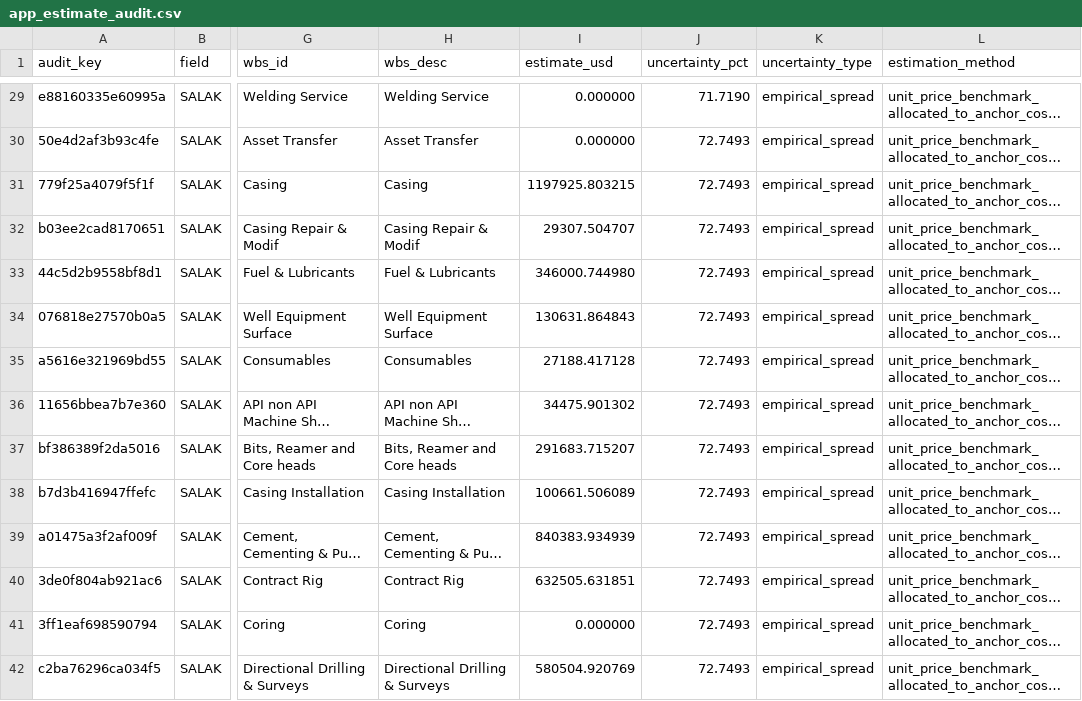
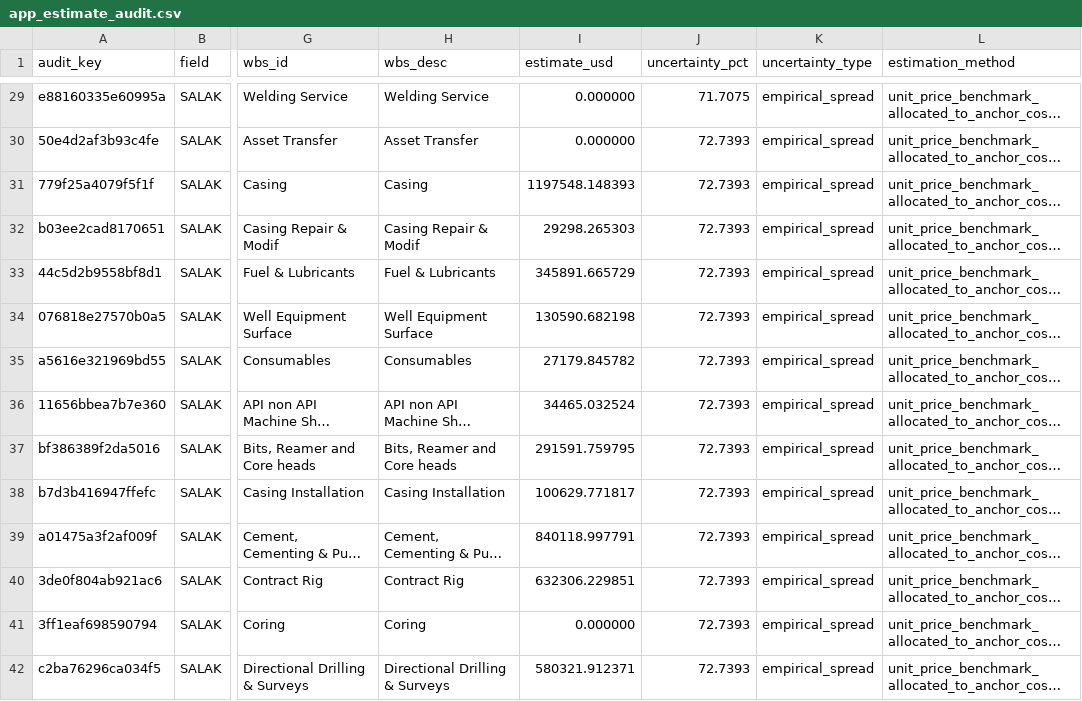
Before and after one commit to gems-fn123/drilling-cost-estimator, a CSV file: data/processed/app_estimate_audit.csv, drawn as a sheet; only a part is shown, gaps mark what is left out; long unchanged cells end in …; the diff covers the shown part only; the diff names each change by its address in the sheet, - before the commit and + after, or states it on an @@ line.

```diff
--- a/data/processed/app_estimate_audit.csv
+++ b/data/processed/app_estimate_audit.csv
-J29 (uncertainty_pct): 71.7190
+J29 (uncertainty_pct): 71.7075
-J30:J42 (uncertainty_pct): 72.7493
+J30:J42 (uncertainty_pct): 72.7393
-I31 (estimate_usd): 1197925.803215
+I31 (estimate_usd): 1197548.148393
-I32 (estimate_usd): 29307.504707
+I32 (estimate_usd): 29298.265303
-I33 (estimate_usd): 346000.744980
+I33 (estimate_usd): 345891.665729
-I34 (estimate_usd): 130631.864843
+I34 (estimate_usd): 130590.682198
-I35 (estimate_usd): 27188.417128
+I35 (estimate_usd): 27179.845782
-I36 (estimate_usd): 34475.901302
+I36 (estimate_usd): 34465.032524
-I37 (estimate_usd): 291683.715207
+I37 (estimate_usd): 291591.759795
-I38 (estimate_usd): 100661.506089
+I38 (estimate_usd): 100629.771817
-I39 (estimate_usd): 840383.934939
+I39 (estimate_usd): 840118.997791
-I40 (estimate_usd): 632505.631851
+I40 (estimate_usd): 632306.229851
-I42 (estimate_usd): 580504.920769
+I42 (estimate_usd): 580321.912371
```
Also changed, not shown: 100 edited cells elsewhere in this file, data/processed/app_category_matrix.csv, data/processed/cost_mart_coverage_report.csv, 21 other files.
